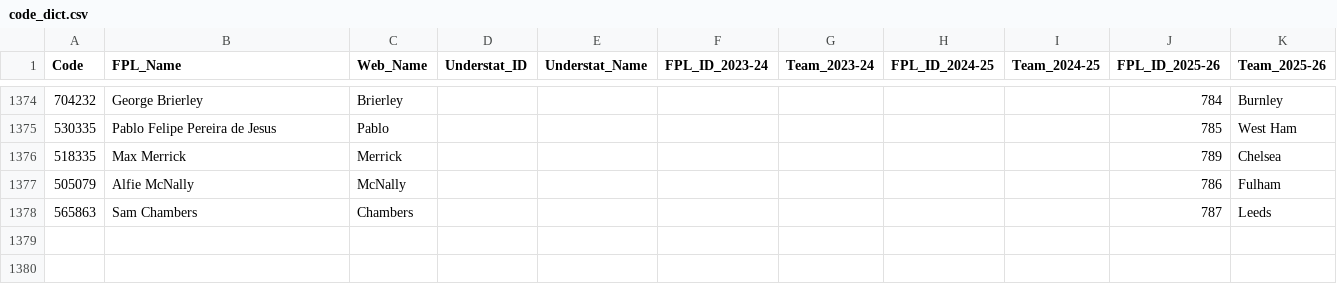
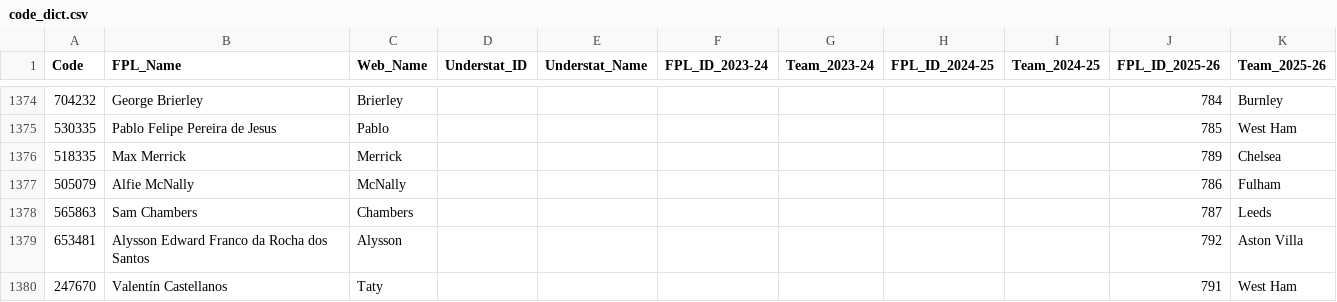
Before and after one commit to Jashior/fpl_code_understat_dict, a CSV file: code_dict.csv, drawn as a sheet; only a part is shown, gaps mark what is left out.

Commit message:
update dict

```diff
--- a/code_dict.csv
+++ b/code_dict.csv
@@ -1378 +1378,3 @@ Code,FPL_Name,Web_Name,Understat_ID,Understat_Name,FPL_ID_2023-24,Team_2023-24,F
 565863,Sam Chambers,Chambers,,,,,,,787,Leeds
+653481,Alysson Edward Franco da Rocha dos Santos,Alysson,,,,,,,792,Aston Villa
+247670,Valentín Castellanos,Taty,,,,,,,791,West Ham
```
